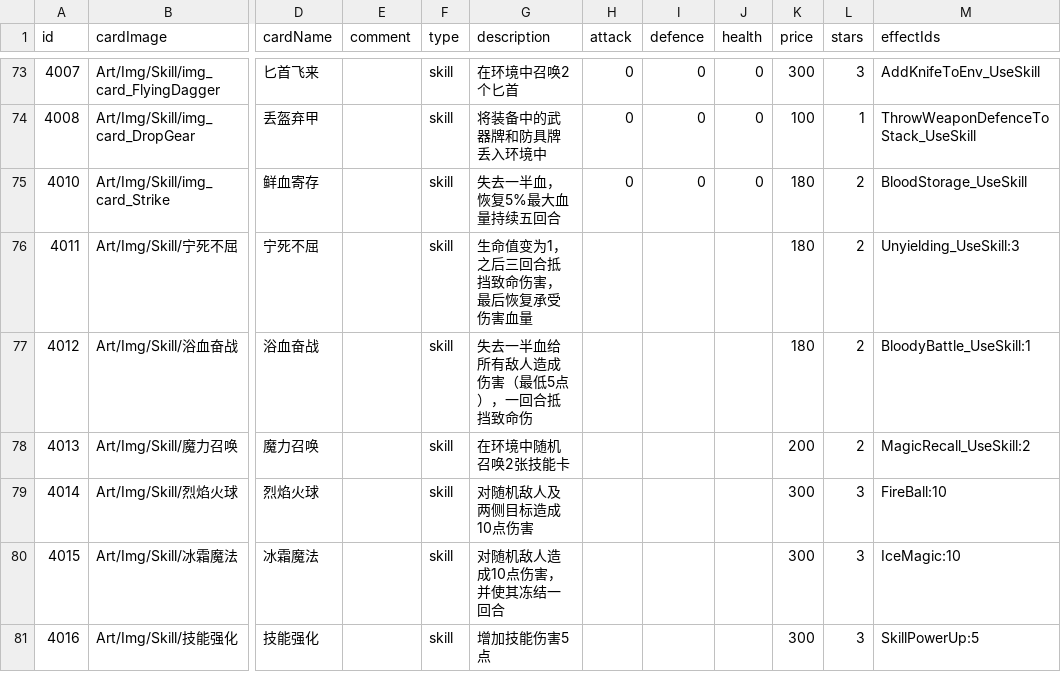
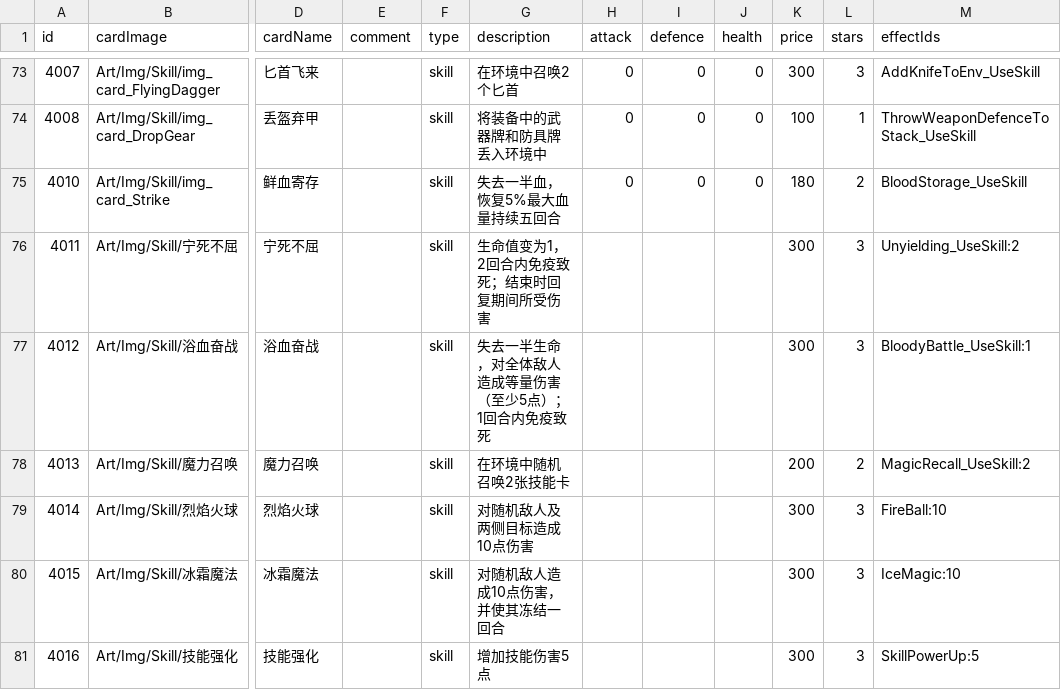
Before and after one commit to Nancobamboo/joeys-nightmare-2, a CSV file: joey2/Assets/Resources/Data/card_info.csv, drawn as a sheet; only a part is shown, gaps mark what is left out; the diff names each change by its address in the sheet, - before the commit and + after, or states it on an @@ line.

```diff
--- a/joey2/Assets/Resources/Data/card_info.csv
+++ b/joey2/Assets/Resources/Data/card_info.csv
-G76 (description): 生命值变为1，之后三回合抵挡致命伤害，最后恢复承受伤害血量
+G76 (description): 生命值变为1，2回合内免疫致死；结束时回复期间所受伤害
-K76:K77 (price): 180
+K76:K77 (price): 300
-L76:L77 (stars): 2
+L76:L77 (stars): 3
-M76 (effectIds): Unyielding_UseSkill:3
+M76 (effectIds): Unyielding_UseSkill:2
-G77 (description): 失去一半血给所有敌人造成伤害（最低5点），一回合抵挡致命伤
+G77 (description): 失去一半生命，对全体敌人造成等量伤害（至少5点）；1回合内免疫致死
```
Also changed, not shown: joey2/Assets/Resources/Data/growth.csv, joey2/Assets/Resources/Data/relic_info.csv, 2 other files.
